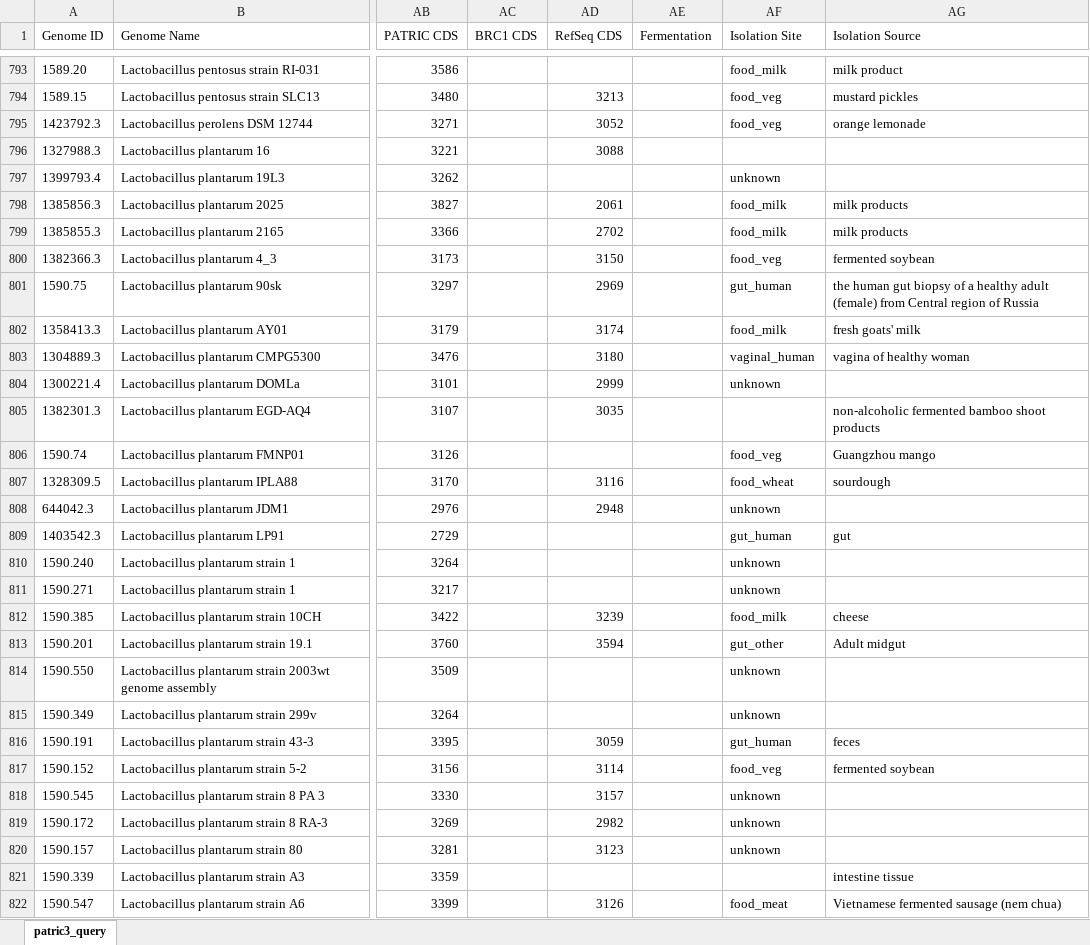
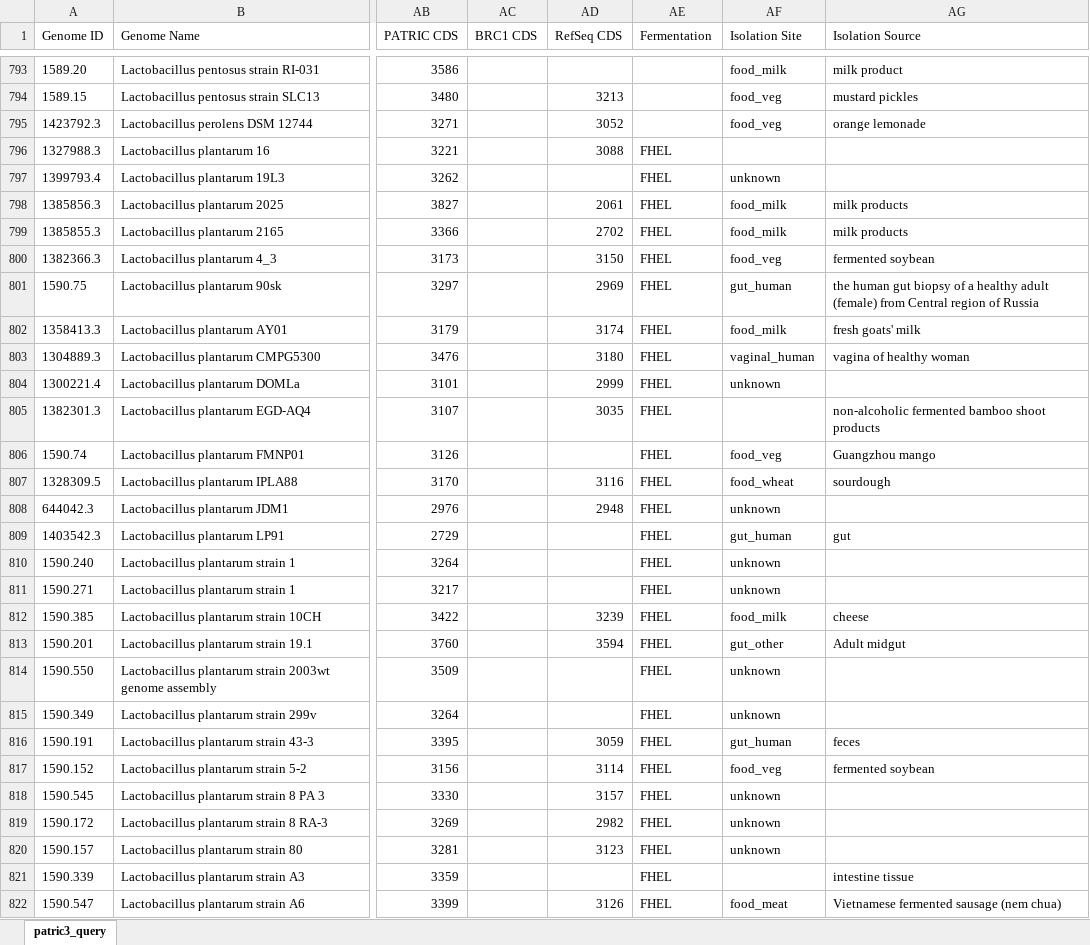
Before and after one commit to Tjmoutinho/Lactobacillus, an Excel workbook: Data/PATRIC_genome_1508_with_meta.xlsx, sheet patric3_query, drawn as a sheet; only a part is shown, gaps mark what is left out; values as stored, in another font and other column widths than the file's, no borders; the diff covers the shown part only; the diff names each change by its address in the sheet, - before the commit and + after, or states it on an @@ line.

Commit message:
Update to fermentation column

```diff
--- a/Data/PATRIC_genome_1508_with_meta.xlsx (sheet patric3_query)
+++ b/Data/PATRIC_genome_1508_with_meta.xlsx (sheet patric3_query)
-AE796:AE822 (Fermentation): (empty)
+AE796:AE822 (Fermentation): FHEL
```
Also changed, not shown: 627 edited cells elsewhere in this sheet.
